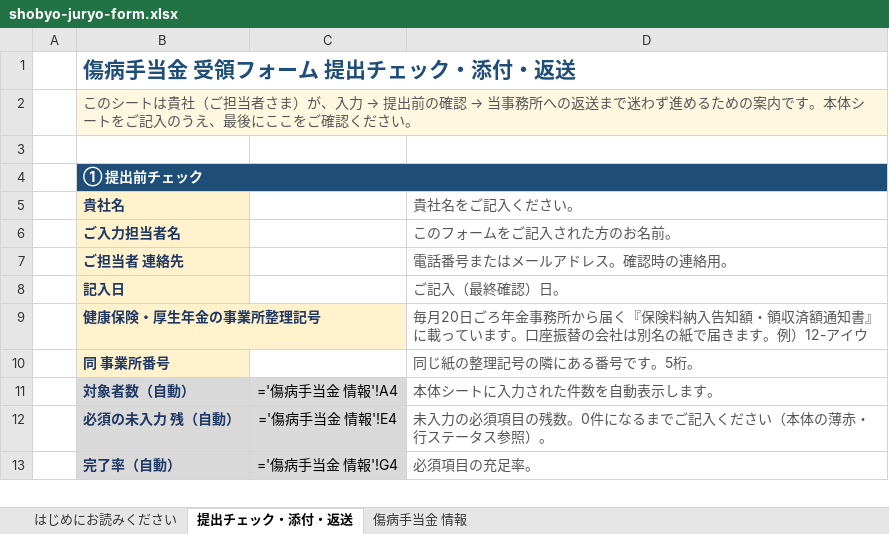
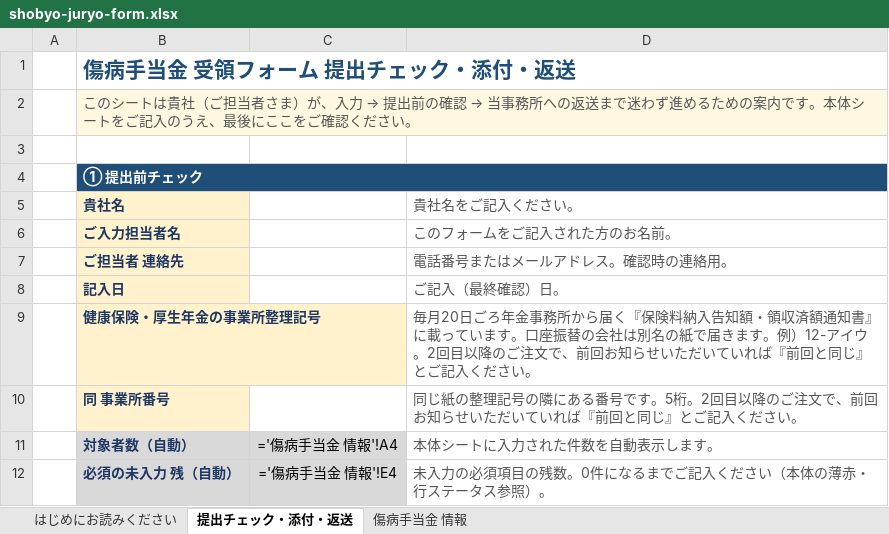
Before and after one commit to akihirokondo0613/minano-sr-hp, an Excel workbook: go/xlsx/shobyo-juryo-form.xlsx, sheet 提出チェック・添付・返送, drawn as a sheet; only a part is shown; the shorter side is filled out with more unchanged rows; values as stored, in another font and other column widths than the file's, no borders; formulas without a stored value are shown as written; conditional formats not drawn; the diff names each change by its address in the sheet, - before the commit and + after, or states it on an @@ line.

```diff
--- a/go/xlsx/shobyo-juryo-form.xlsx (sheet 提出チェック・添付・返送)
+++ b/go/xlsx/shobyo-juryo-form.xlsx (sheet 提出チェック・添付・返送)
-D9 (貴社名をご記入ください。): …12-アイウ
+D9 (貴社名をご記入ください。): …12-アイウ。2回目以降のご注文で、前回お知らせいただいていれば『前回と同じ』とご記入ください。
-D10 (貴社名をご記入ください。): 同じ紙の整理記号の隣にある番号です。5桁。
+D10 (貴社名をご記入ください。): 同じ紙の整理記号の隣にある番号です。5桁。2回目以降のご注文で、前回お知らせいただいていれば『前回と同じ』とご記入ください。
```
Also changed, not shown: go/xlsx/nyusha-juryo-form.xlsx, go/xlsx/rosai-juryo-form.xlsx, 2 other files.
